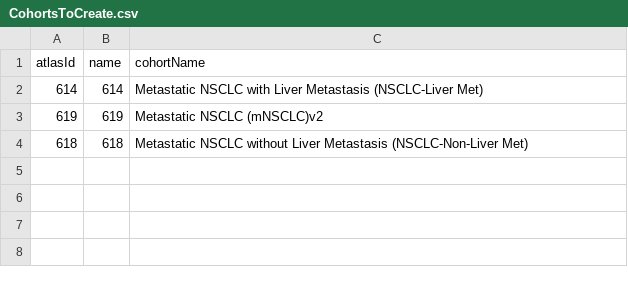
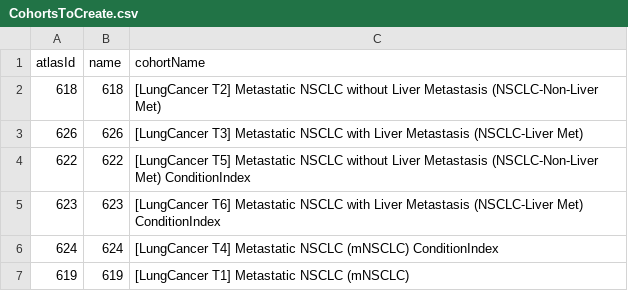
Before and after one commit to A1exanderAlexeyuk/NSCLCCharacterization, a CSV file: inst/settings/CohortsToCreate.csv, drawn as a sheet.

Commit message:
cohortscsv

```diff
--- a/inst/settings/CohortsToCreate.csv
+++ b/inst/settings/CohortsToCreate.csv
@@ -1,4 +1,7 @@
 "atlasId","name","cohortName"
-614,614,"Metastatic NSCLC with Liver Metastasis (NSCLC-Liver Met)"
-619,619,"Metastatic NSCLC (mNSCLC)v2"
-618,618,"Metastatic NSCLC without Liver Metastasis (NSCLC-Non-Liver Met)"
+618,618,"[LungCancer T2] Metastatic NSCLC without Liver Metastasis (NSCLC-Non-Liver Met)"
+626,626,"[LungCancer T3] Metastatic NSCLC with Liver Metastasis (NSCLC-Liver Met)"
+622,622,"[LungCancer T5] Metastatic NSCLC without Liver Metastasis (NSCLC-Non-Liver Met) ConditionIndex"
+623,623,"[LungCancer T6] Metastatic NSCLC with Liver Metastasis (NSCLC-Liver Met) ConditionIndex"
+624,624,"[LungCancer T4] Metastatic NSCLC (mNSCLC) ConditionIndex"
+619,619,"[LungCancer T1] Metastatic NSCLC (mNSCLC)"
```
